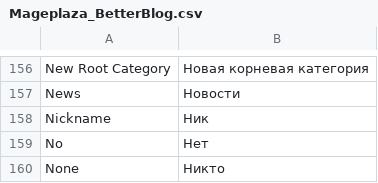
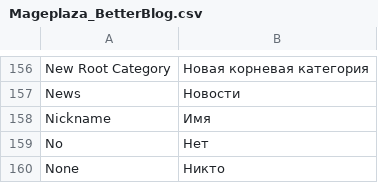
Before and after one commit to npush/company, a CSV file: app/locale/ru_RU/Mageplaza_BetterBlog.csv, drawn as a sheet; only a part is shown, gaps mark what is left out.

Commit message:
Translation

```diff
--- a/app/locale/ru_RU/Mageplaza_BetterBlog.csv
+++ b/app/locale/ru_RU/Mageplaza_BetterBlog.csv
@@ -157,3 +157,3 @@
 "News","Новости"
-"Nickname","Ник"
+"Nickname","Имя"
 "No","Нет"
```
